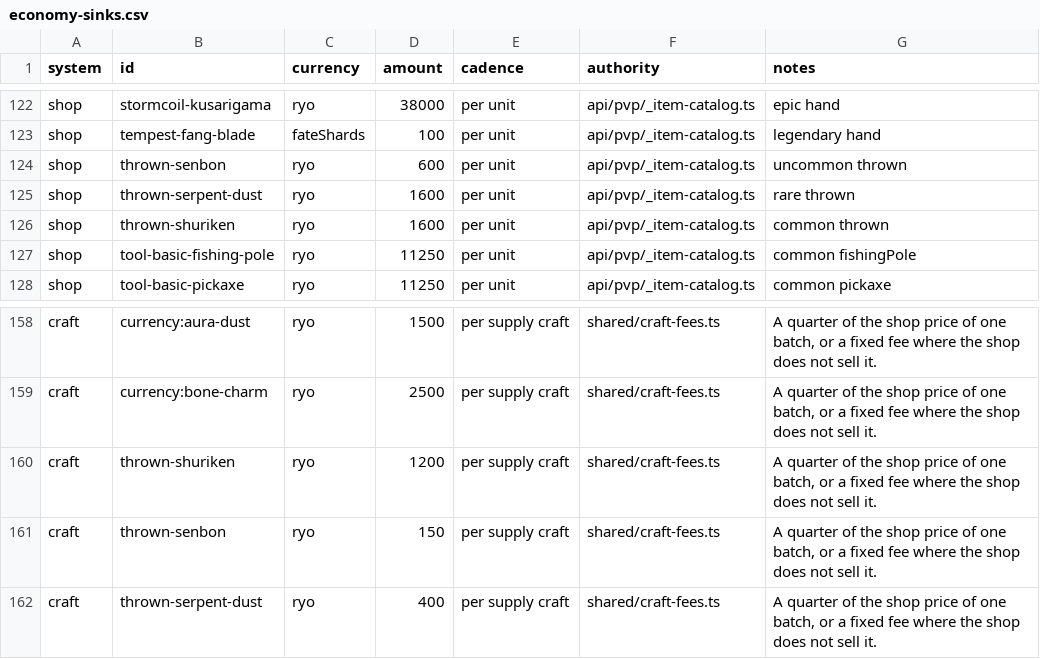
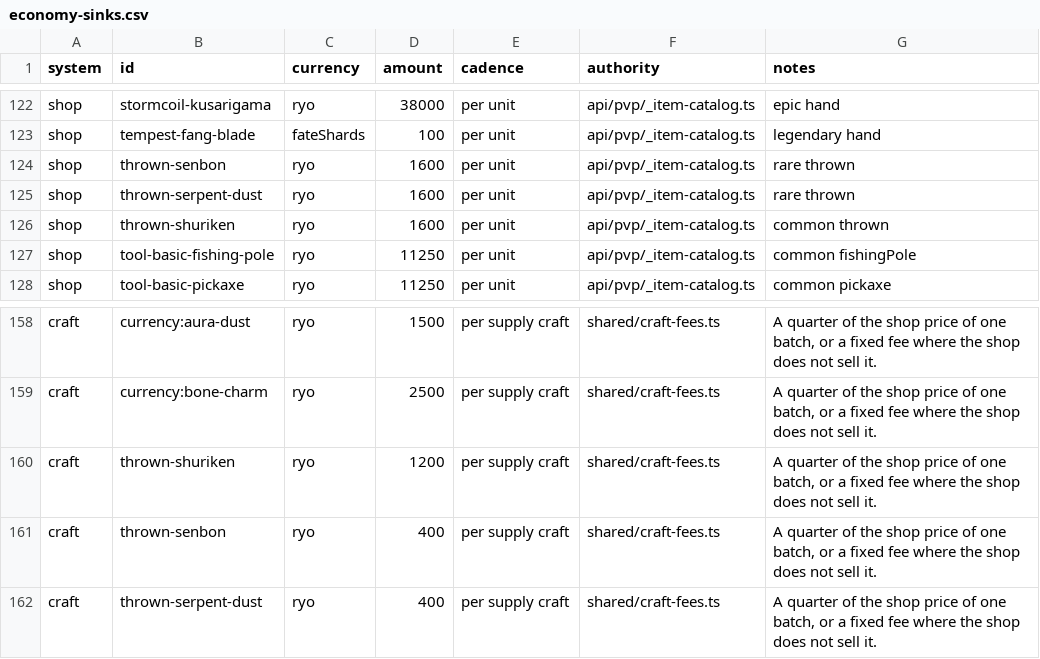
Before and after one commit to Timehue/ShinobiX, a CSV file: docs/generated/economy-sinks.csv, drawn as a sheet; only a part is shown, gaps mark what is left out.

Commit message:
Fix mission positioning, combat feedback and economy exports

```diff
--- a/docs/generated/economy-sinks.csv
+++ b/docs/generated/economy-sinks.csv
@@ -123,3 +123,3 @@ shop,stormcoil-kusarigama,ryo,38000,per unit,api/pvp/_item-catalog.ts,epic hand
 shop,tempest-fang-blade,fateShards,100,per unit,api/pvp/_item-catalog.ts,legendary hand
-shop,thrown-senbon,ryo,600,per unit,api/pvp/_item-catalog.ts,uncommon thrown
+shop,thrown-senbon,ryo,1600,per unit,api/pvp/_item-catalog.ts,rare thrown
 shop,thrown-serpent-dust,ryo,1600,per unit,api/pvp/_item-catalog.ts,rare thrown
@@ -160,3 +160,3 @@ craft,currency:bone-charm,ryo,2500,per supply craft,shared/craft-fees.ts,"A quar
 craft,thrown-shuriken,ryo,1200,per supply craft,shared/craft-fees.ts,"A quarter of the shop price of one batch, or a fixed fee where the shop does not sell it."
-craft,thrown-senbon,ryo,150,per supply craft,shared/craft-fees.ts,"A quarter of the shop price of one batch, or a fixed fee where the shop does not sell it."
+craft,thrown-senbon,ryo,400,per supply craft,shared/craft-fees.ts,"A quarter of the shop price of one batch, or a fixed fee where the shop does not sell it."
 craft,thrown-serpent-dust,ryo,400,per supply craft,shared/craft-fees.ts,"A quarter of the shop price of one batch, or a fixed fee where the shop does not sell it."
```
Also changed, not shown: 5 other files.
